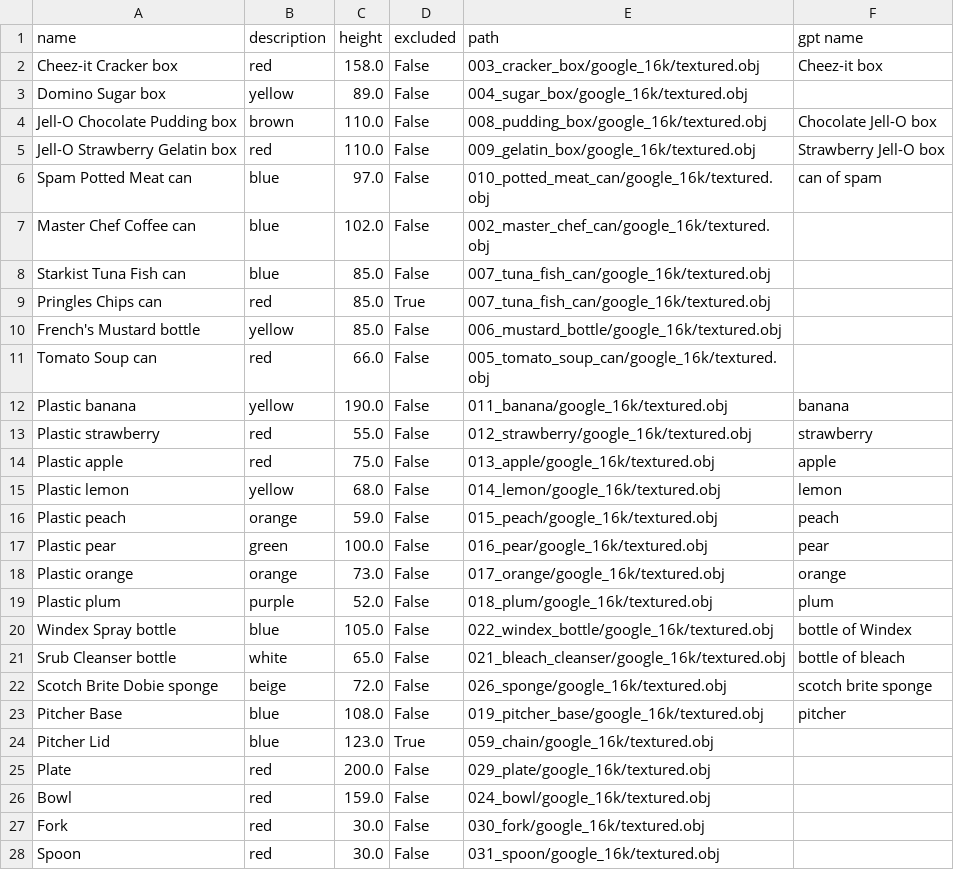
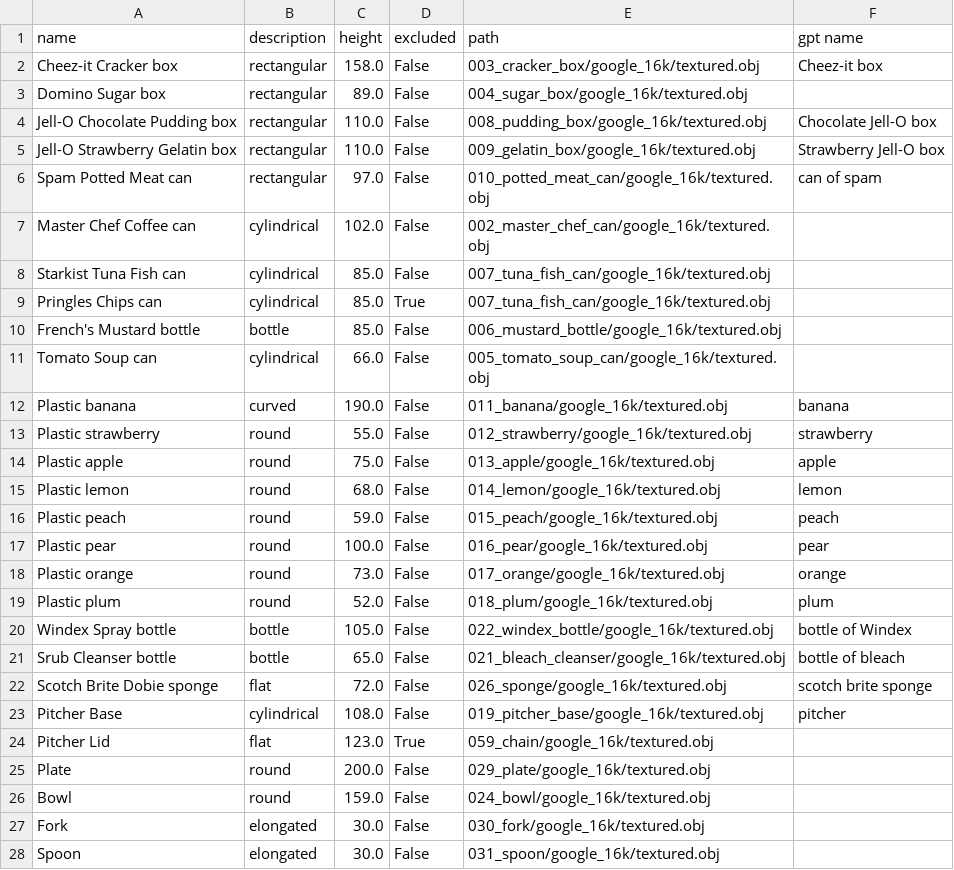
Before and after one commit to GPT-RL/generalization, a CSV file: ycb.csv, drawn as a sheet; only a part is shown; the diff covers the shown part only.

Commit message:
just use shapes

```diff
--- a/ycb.csv
+++ b/ycb.csv
@@ -1,28 +1,28 @@
 name,description,height,excluded,path,gpt name
-Cheez-it Cracker box,red,158.0,False,003_cracker_box/google_16k/textured.obj,Cheez-it box
-Domino Sugar box,yellow,89.0,False,004_sugar_box/google_16k/textured.obj,
-Jell-O Chocolate Pudding box,brown,110.0,False,008_pudding_box/google_16k/textured.obj,Chocolate Jell-O box
-Jell-O Strawberry Gelatin box,red,110.0,False,009_gelatin_box/google_16k/textured.obj,Strawberry Jell-O box
-Spam Potted Meat can,blue,97.0,False,010_potted_meat_can/google_16k/textured.obj,can of spam
-Master Chef Coffee can,blue,102.0,False,002_master_chef_can/google_16k/textured.obj,
-Starkist Tuna Fish can,blue,85.0,False,007_tuna_fish_can/google_16k/textured.obj,
-Pringles Chips can,red,85.0,True,007_tuna_fish_can/google_16k/textured.obj,
-French's Mustard bottle,yellow,85.0,False,006_mustard_bottle/google_16k/textured.obj,
-Tomato Soup can,red,66.0,False,005_tomato_soup_can/google_16k/textured.obj,
-Plastic banana,yellow,190.0,False,011_banana/google_16k/textured.obj,banana
-Plastic strawberry,red,55.0,False,012_strawberry/google_16k/textured.obj,strawberry
-Plastic apple,red,75.0,False,013_apple/google_16k/textured.obj,apple
-Plastic lemon,yellow,68.0,False,014_lemon/google_16k/textured.obj,lemon
-Plastic peach,orange,59.0,False,015_peach/google_16k/textured.obj,peach
-Plastic pear,green,100.0,False,016_pear/google_16k/textured.obj,pear
-Plastic orange,orange,73.0,False,017_orange/google_16k/textured.obj,orange
-Plastic plum,purple,52.0,False,018_plum/google_16k/textured.obj,plum
-Windex Spray bottle,blue,105.0,False,022_windex_bottle/google_16k/textured.obj,bottle of Windex
-Srub Cleanser bottle,white,65.0,False,021_bleach_cleanser/google_16k/textured.obj,bottle of bleach
-Scotch Brite Dobie sponge,beige,72.0,False,026_sponge/google_16k/textured.obj,scotch brite sponge
-Pitcher Base,blue,108.0,False,019_pitcher_base/google_16k/textured.obj,pitcher
-Pitcher Lid,blue,123.0,True,059_chain/google_16k/textured.obj,
-Plate,red,200.0,False,029_plate/google_16k/textured.obj,
-Bowl,red,159.0,False,024_bowl/google_16k/textured.obj,
-Fork,red,30.0,False,030_fork/google_16k/textured.obj,
-Spoon,red,30.0,False,031_spoon/google_16k/textured.obj,
+Cheez-it Cracker box,rectangular,158.0,False,003_cracker_box/google_16k/textured.obj,Cheez-it box
+Domino Sugar box,rectangular,89.0,False,004_sugar_box/google_16k/textured.obj,
+Jell-O Chocolate Pudding box,rectangular,110.0,False,008_pudding_box/google_16k/textured.obj,Chocolate Jell-O box
+Jell-O Strawberry Gelatin box,rectangular,110.0,False,009_gelatin_box/google_16k/textured.obj,Strawberry Jell-O box
+Spam Potted Meat can,rectangular,97.0,False,010_potted_meat_can/google_16k/textured.obj,can of spam
+Master Chef Coffee can,cylindrical,102.0,False,002_master_chef_can/google_16k/textured.obj,
+Starkist Tuna Fish can,cylindrical,85.0,False,007_tuna_fish_can/google_16k/textured.obj,
+Pringles Chips can,cylindrical,85.0,True,007_tuna_fish_can/google_16k/textured.obj,
+French's Mustard bottle,bottle,85.0,False,006_mustard_bottle/google_16k/textured.obj,
+Tomato Soup can,cylindrical,66.0,False,005_tomato_soup_can/google_16k/textured.obj,
+Plastic banana,curved,190.0,False,011_banana/google_16k/textured.obj,banana
+Plastic strawberry,round,55.0,False,012_strawberry/google_16k/textured.obj,strawberry
+Plastic apple,round,75.0,False,013_apple/google_16k/textured.obj,apple
+Plastic lemon,round,68.0,False,014_lemon/google_16k/textured.obj,lemon
+Plastic peach,round,59.0,False,015_peach/google_16k/textured.obj,peach
+Plastic pear,round,100.0,False,016_pear/google_16k/textured.obj,pear
+Plastic orange,round,73.0,False,017_orange/google_16k/textured.obj,orange
+Plastic plum,round,52.0,False,018_plum/google_16k/textured.obj,plum
+Windex Spray bottle,bottle,105.0,False,022_windex_bottle/google_16k/textured.obj,bottle of Windex
+Srub Cleanser bottle,bottle,65.0,False,021_bleach_cleanser/google_16k/textured.obj,bottle of bleach
+Scotch Brite Dobie sponge,flat,72.0,False,026_sponge/google_16k/textured.obj,scotch brite sponge
+Pitcher Base,cylindrical,108.0,False,019_pitcher_base/google_16k/textured.obj,pitcher
+Pitcher Lid,flat,123.0,True,059_chain/google_16k/textured.obj,
+Plate,round,200.0,False,029_plate/google_16k/textured.obj,
+Bowl,round,159.0,False,024_bowl/google_16k/textured.obj,
+Fork,elongated,30.0,False,030_fork/google_16k/textured.obj,
+Spoon,elongated,30.0,False,031_spoon/google_16k/textured.obj,
```
Also changed, not shown: 32 edited cells elsewhere in this file.
